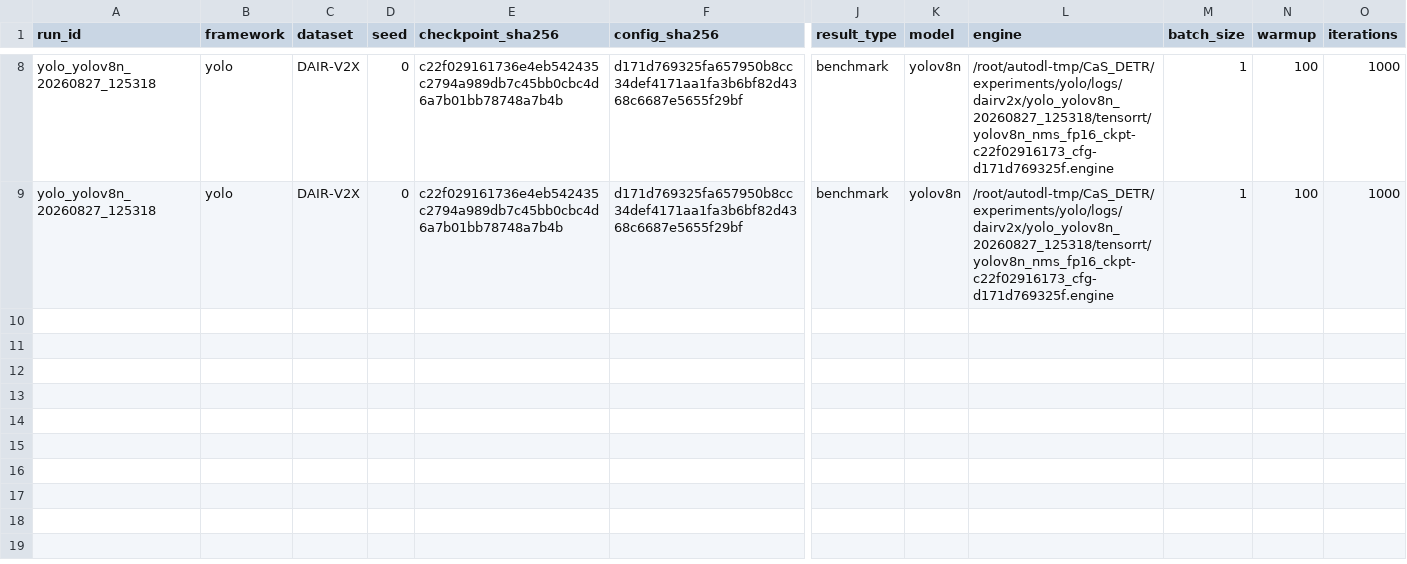
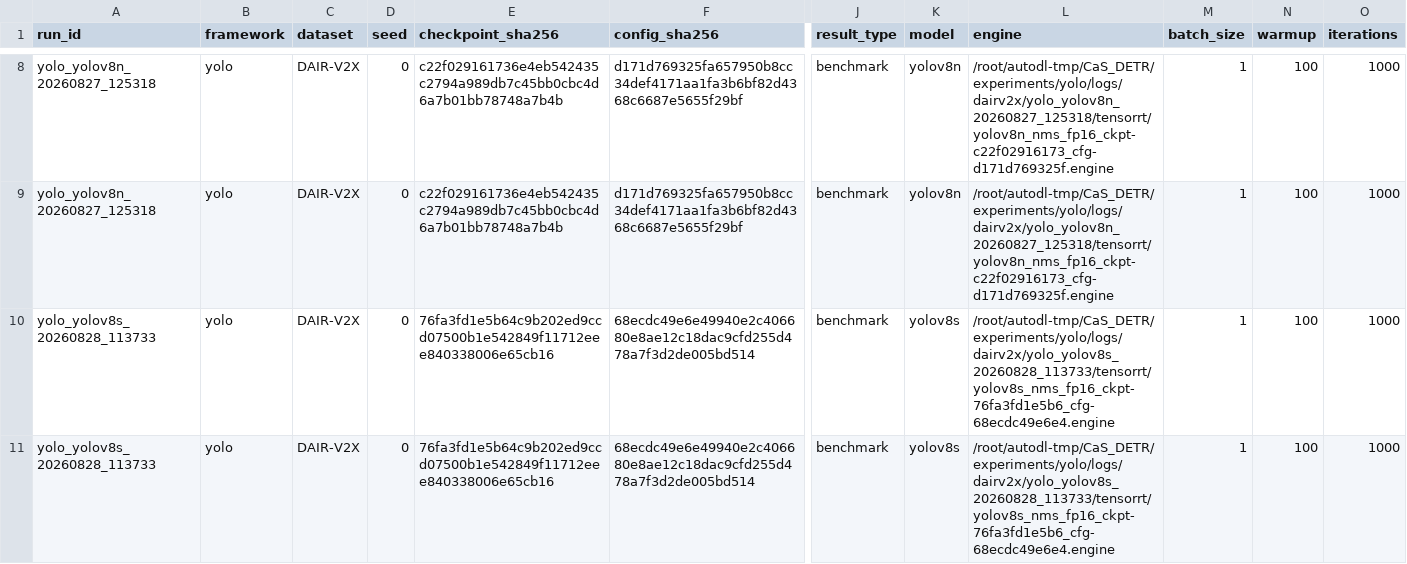
Before and after one commit to WhyNot0YJ/CaS_DETR, a CSV file: experiments/reports/dairv2x/benchmark.csv, drawn as a sheet; only a part is shown, gaps mark what is left out; rows hold the shown columns only; the diff names each change by its address in the sheet, - before the commit and + after, or states it on an @@ line.

```diff
--- a/experiments/reports/dairv2x/benchmark.csv
+++ b/experiments/reports/dairv2x/benchmark.csv
+row 10: yolo_yolov8s_20260828_113733 | yolo | DAIR-V2X | 0 | 76fa3fd1e5b64c9b202ed9ccd07500b1e542849f11712eee840338006e65cb16 | 68ecdc49e6e49940e2c406680e8ae12c18dac9cfd255d478a7f3d2de005bd514 | benchmark | yolov8s | /root/autodl-tmp/CaS_DETR/experiments/yolo/logs/dairv2x/yolo_yolov8s_20260828_113733/tensorrt/yolov8s_nms_fp16_ckpt-76fa3fd1e5b6_cfg-68ecdc49e6e4.engine | 1 | 100 | 1000
+row 11: yolo_yolov8s_20260828_113733 | yolo | DAIR-V2X | 0 | 76fa3fd1e5b64c9b202ed9ccd07500b1e542849f11712eee840338006e65cb16 | 68ecdc49e6e49940e2c406680e8ae12c18dac9cfd255d478a7f3d2de005bd514 | benchmark | yolov8s | /root/autodl-tmp/CaS_DETR/experiments/yolo/logs/dairv2x/yolo_yolov8s_20260828_113733/tensorrt/yolov8s_nms_fp16_ckpt-76fa3fd1e5b6_cfg-68ecdc49e6e4.engine | 1 | 100 | 1000
```
Also changed, not shown: experiments/reports/dairv2x/eval_metrics.csv, experiments/reports/uadetrac/benchmark.csv, 10 other files.
